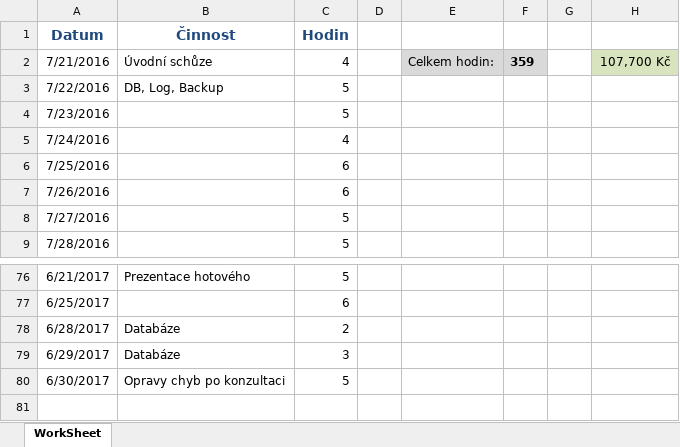
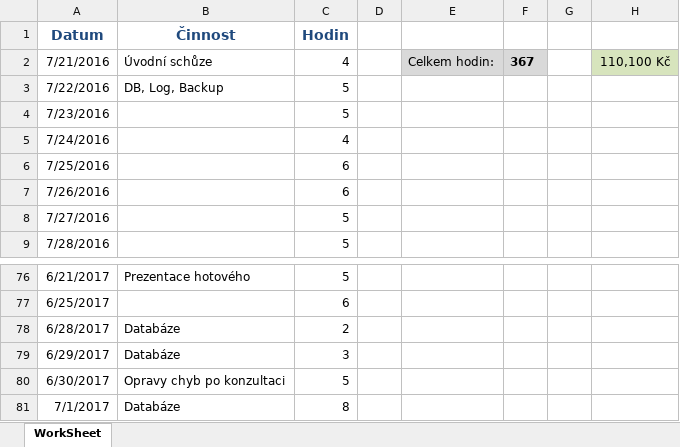
Before and after one commit to martinkvoch/stimmsmart, an Excel workbook: MDM/WorkSheet.xlsx, sheet WorkSheet, drawn as a sheet; only a part is shown, gaps mark what is left out; values as stored, in another font and other column widths than the file's, no borders; the diff names each change by its address in the sheet, - before the commit and + after, or states it on an @@ line.

Commit message:
Vývoj databáze

```diff
--- a/MDM/WorkSheet.xlsx (sheet WorkSheet)
+++ b/MDM/WorkSheet.xlsx (sheet WorkSheet)
-F2: 359
+F2: 367
-H2: 107,700 Kč
+H2: 110,100 Kč
+row 81: 7/1/2017 | Databáze | 8
```
Also changed, not shown: 18 other files.
